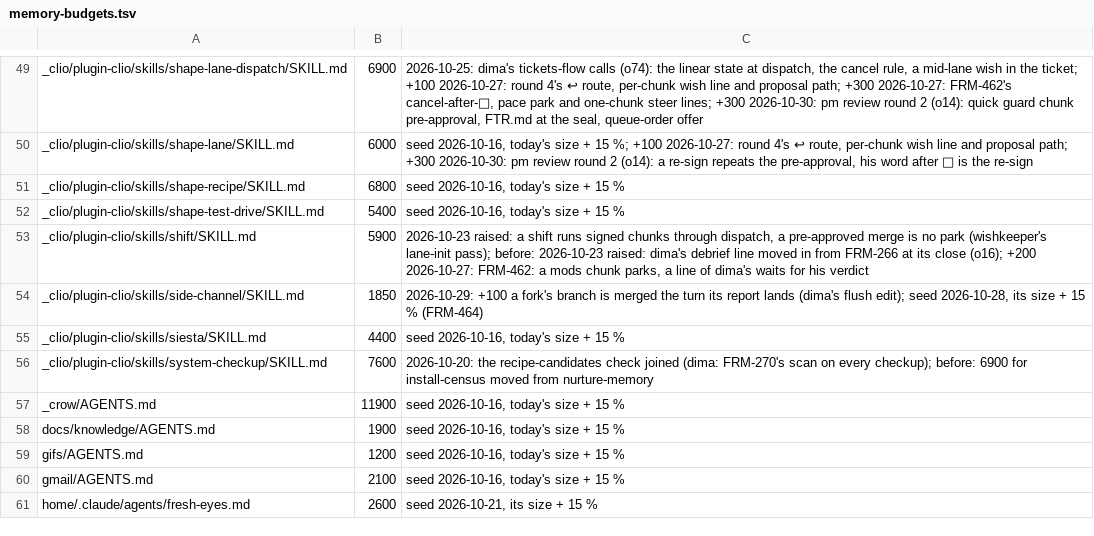
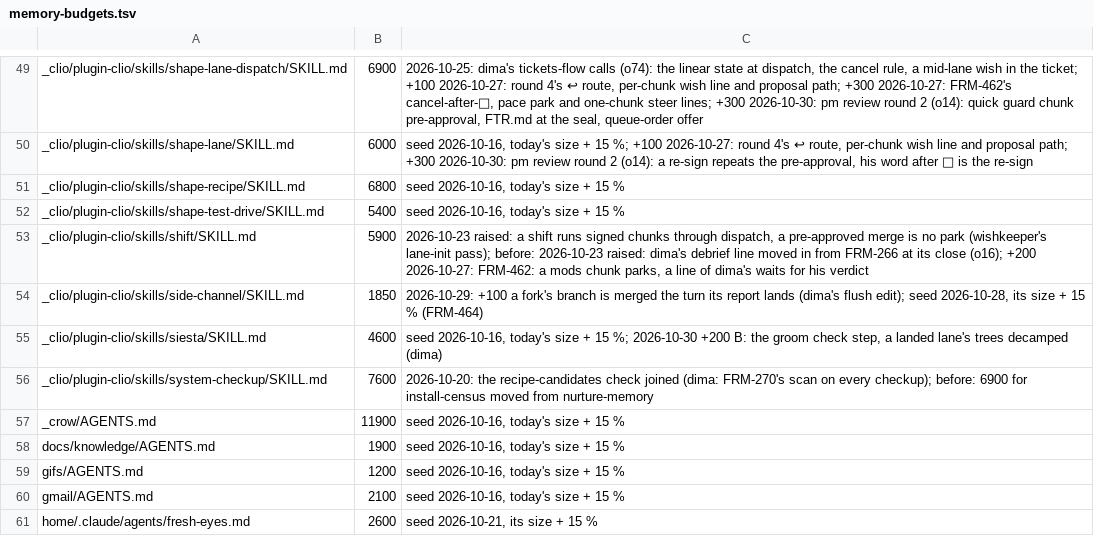
Before and after one commit to dvakatsiienko/frame, a TSV file: recipes/nurture-memory/scripts/memory-budgets.tsv, drawn as a sheet; only a part is shown, gaps mark what is left out.

Commit message:
📜 worktrees: a landed lane's trees are decamped, no word needed when clean
- crew-sixth-sense: the coordinator decamps your verify tree when the lane lands; a probe you keep is copied out first and named in [done] (was: on dima's word, so 12 trees strayed)
- siesta 2.5: a landed lane's clean trees are decamped, a dirty one is an ⚠️ ask
- memory-budgets.tsv: siesta +200 B

Agent: clio · Claude Opus 5.5

```diff
--- a/recipes/nurture-memory/scripts/memory-budgets.tsv
+++ b/recipes/nurture-memory/scripts/memory-budgets.tsv
@@ -54,3 +54,3 @@ _clio/plugin-clio/skills/shift/SKILL.md	5900	2026-10-23 raised: a shift runs sig
 _clio/plugin-clio/skills/side-channel/SKILL.md	1850	2026-10-29: +100 a fork's branch is merged the turn its report lands (dima's flush edit); seed 2026-10-28, its size + 15 % (FRM-464)
-_clio/plugin-clio/skills/siesta/SKILL.md	4400	seed 2026-10-16, today's size + 15 %
+_clio/plugin-clio/skills/siesta/SKILL.md	4600	seed 2026-10-16, today's size + 15 %; 2026-10-30 +200 B: the groom check step, a landed lane's trees decamped (dima)
 _clio/plugin-clio/skills/system-checkup/SKILL.md	7600	2026-10-20: the recipe-candidates check joined (dima: FRM-270's scan on every checkup); before: 6900 for install-census moved from nurture-memory
```
Also changed, not shown: 2 other files.
